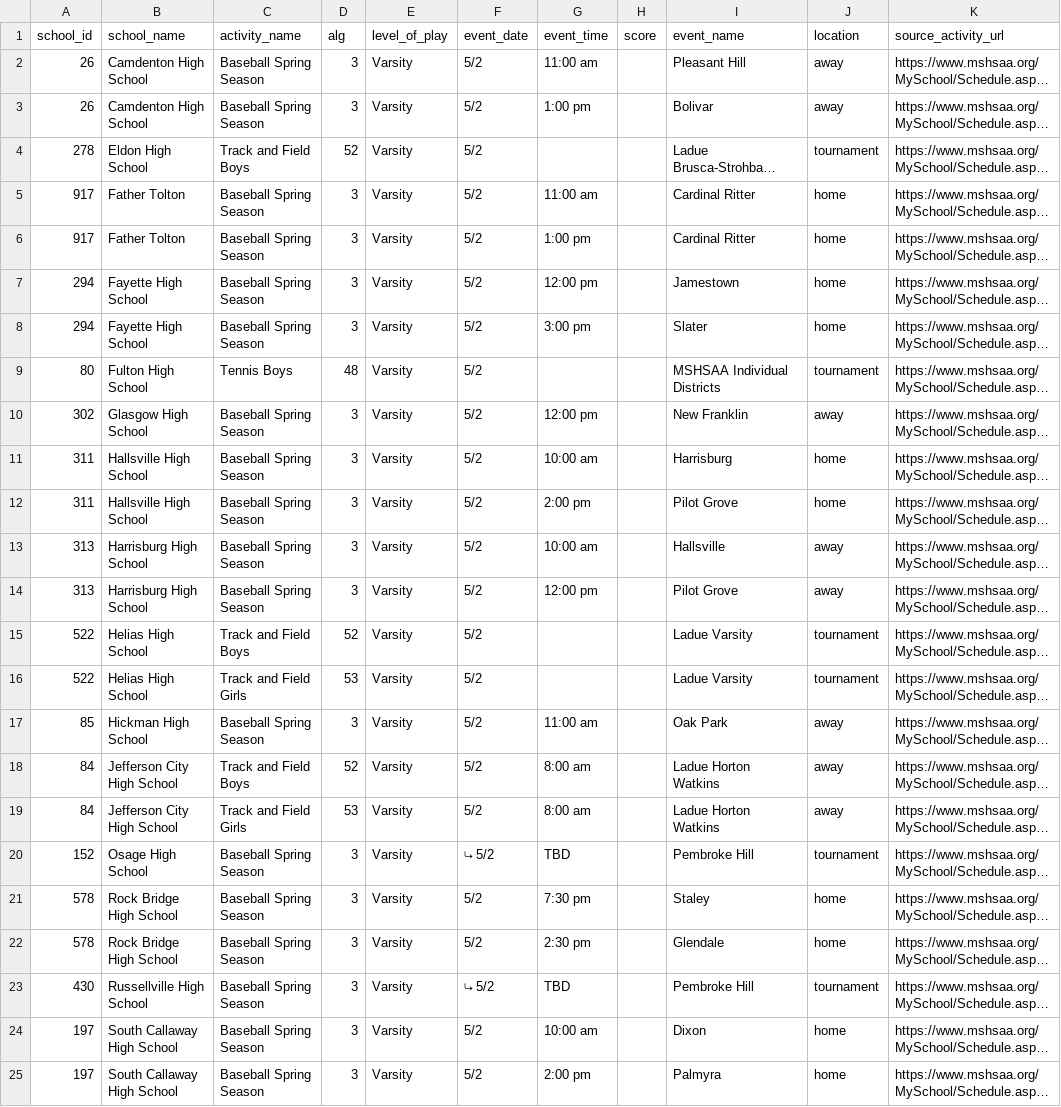
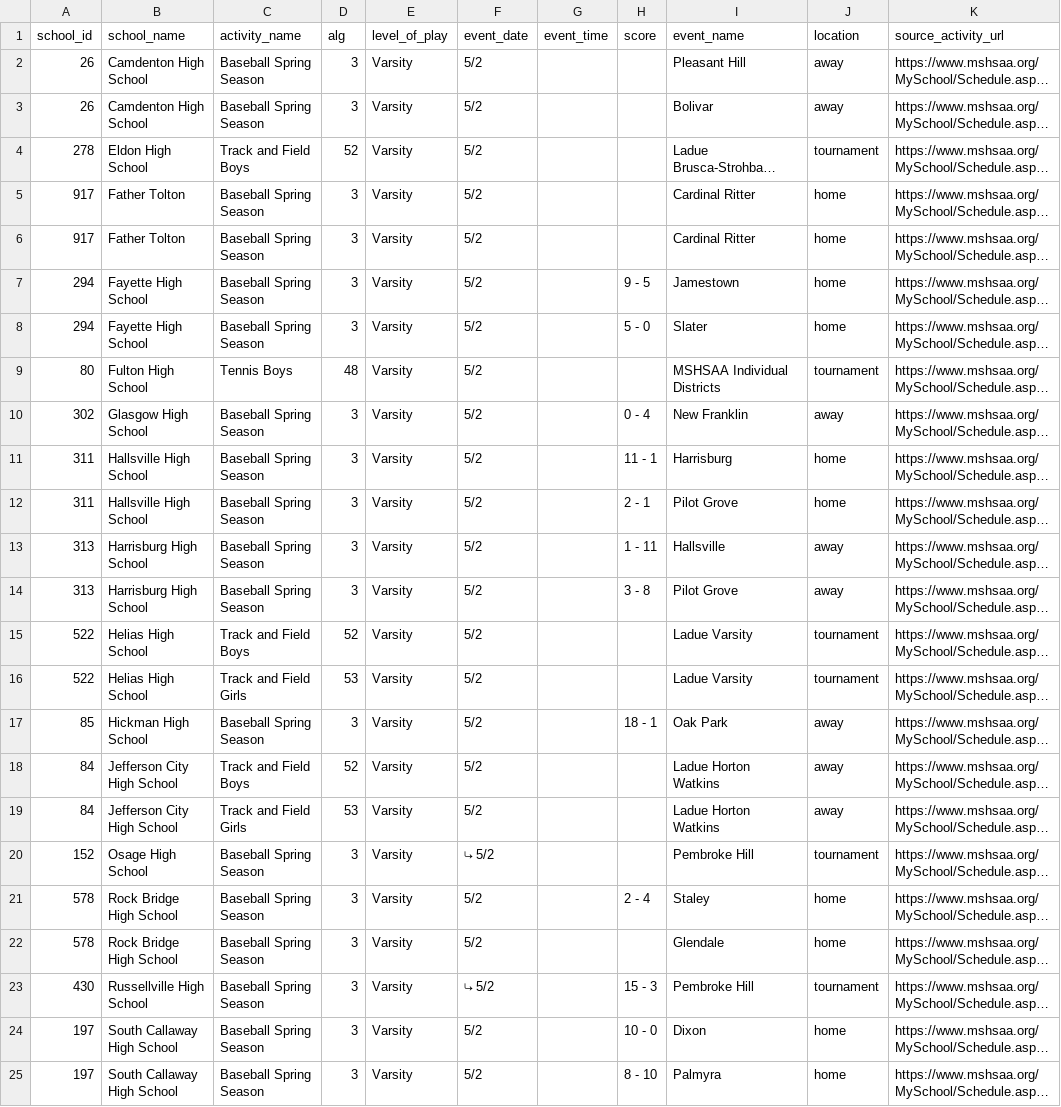
Before and after one commit to apsago/MSHAA, a CSV file: output/events.csv, drawn as a sheet; only a part is shown; long unchanged cells end in …; the diff covers the shown part only; the diff names each change by its address in the sheet, - before the commit and + after, or states it on an @@ line.

```diff
--- a/output/events.csv
+++ b/output/events.csv
-G2 (event_time): 11:00 am
+G2 (event_time): (empty)
-G3 (event_time): 1:00 pm
+G3 (event_time): (empty)
-G5 (event_time): 11:00 am
+G5 (event_time): (empty)
-G6 (event_time): 1:00 pm
+G6 (event_time): (empty)
-G7 (event_time): 12:00 pm
+G7 (event_time): (empty)
-H7 (score): (empty)
+H7 (score): 9 - 5
-G8 (event_time): 3:00 pm
+G8 (event_time): (empty)
-H8 (score): (empty)
+H8 (score): 5 - 0
-G10 (event_time): 12:00 pm
+G10 (event_time): (empty)
-H10 (score): (empty)
+H10 (score): 0 - 4
-G11 (event_time): 10:00 am
+G11 (event_time): (empty)
-H11 (score): (empty)
+H11 (score): 11 - 1
-G12 (event_time): 2:00 pm
+G12 (event_time): (empty)
-H12 (score): (empty)
+H12 (score): 2 - 1
-G13 (event_time): 10:00 am
+G13 (event_time): (empty)
-H13 (score): (empty)
+H13 (score): 1 - 11
-G14 (event_time): 12:00 pm
+G14 (event_time): (empty)
-H14 (score): (empty)
+H14 (score): 3 - 8
-G17 (event_time): 11:00 am
+G17 (event_time): (empty)
-H17 (score): (empty)
+H17 (score): 18 - 1
-G18:G19 (event_time): 8:00 am
+G18:G19 (event_time): (empty)
-G20 (event_time): TBD
+G20 (event_time): (empty)
-G21 (event_time): 7:30 pm
+G21 (event_time): (empty)
-H21 (score): (empty)
+H21 (score): 2 - 4
-G22 (event_time): 2:30 pm
+G22 (event_time): (empty)
-G23 (event_time): TBD
+G23 (event_time): (empty)
-H23 (score): (empty)
+H23 (score): 15 - 3
-G24 (event_time): 10:00 am
+G24 (event_time): (empty)
-H24 (score): (empty)
+H24 (score): 10 - 0
-G25 (event_time): 2:00 pm
+G25 (event_time): (empty)
-H25 (score): (empty)
+H25 (score): 8 - 10
```
Also changed, not shown: 8 edited cells elsewhere in this file, 2 other files.
